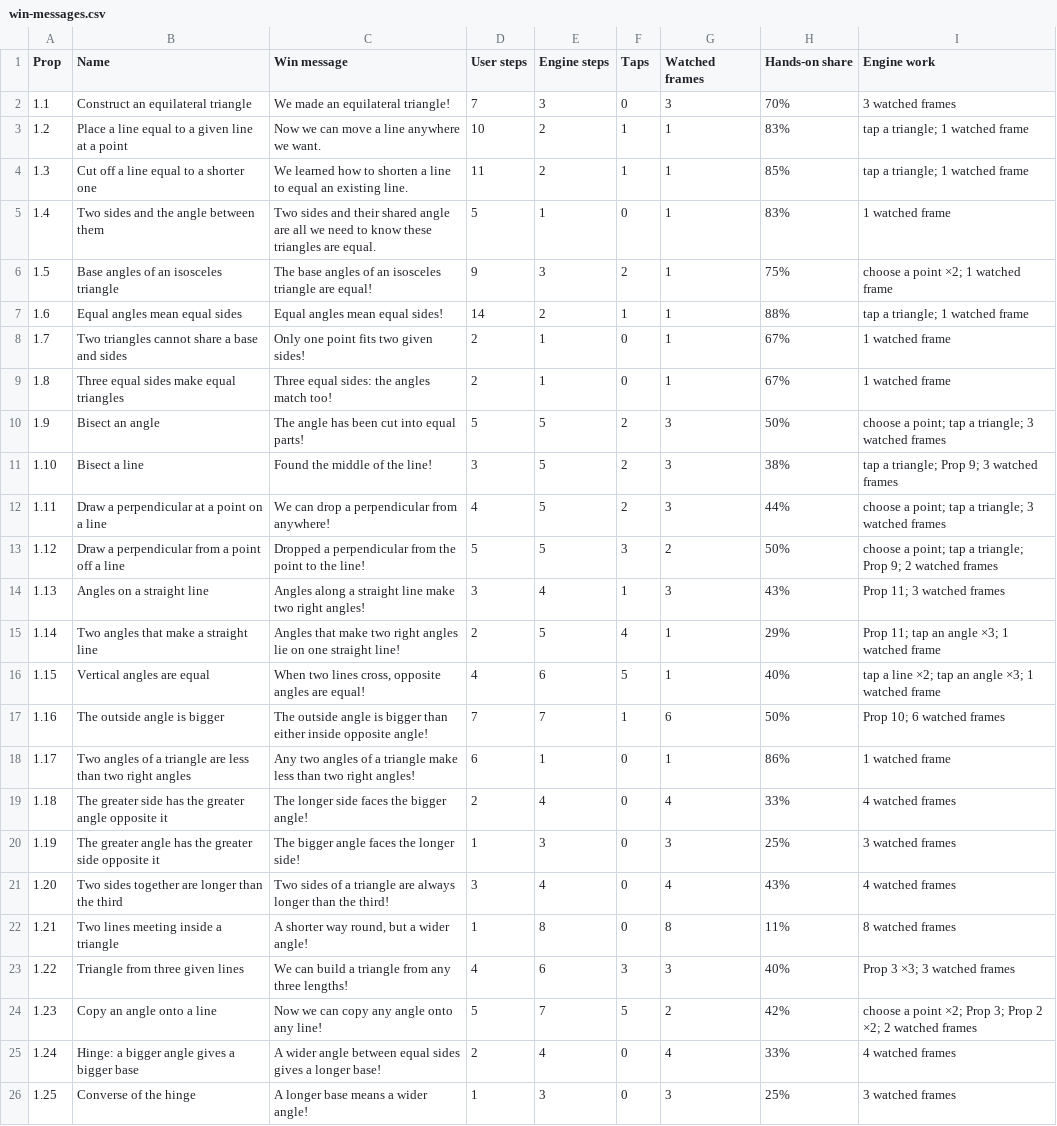
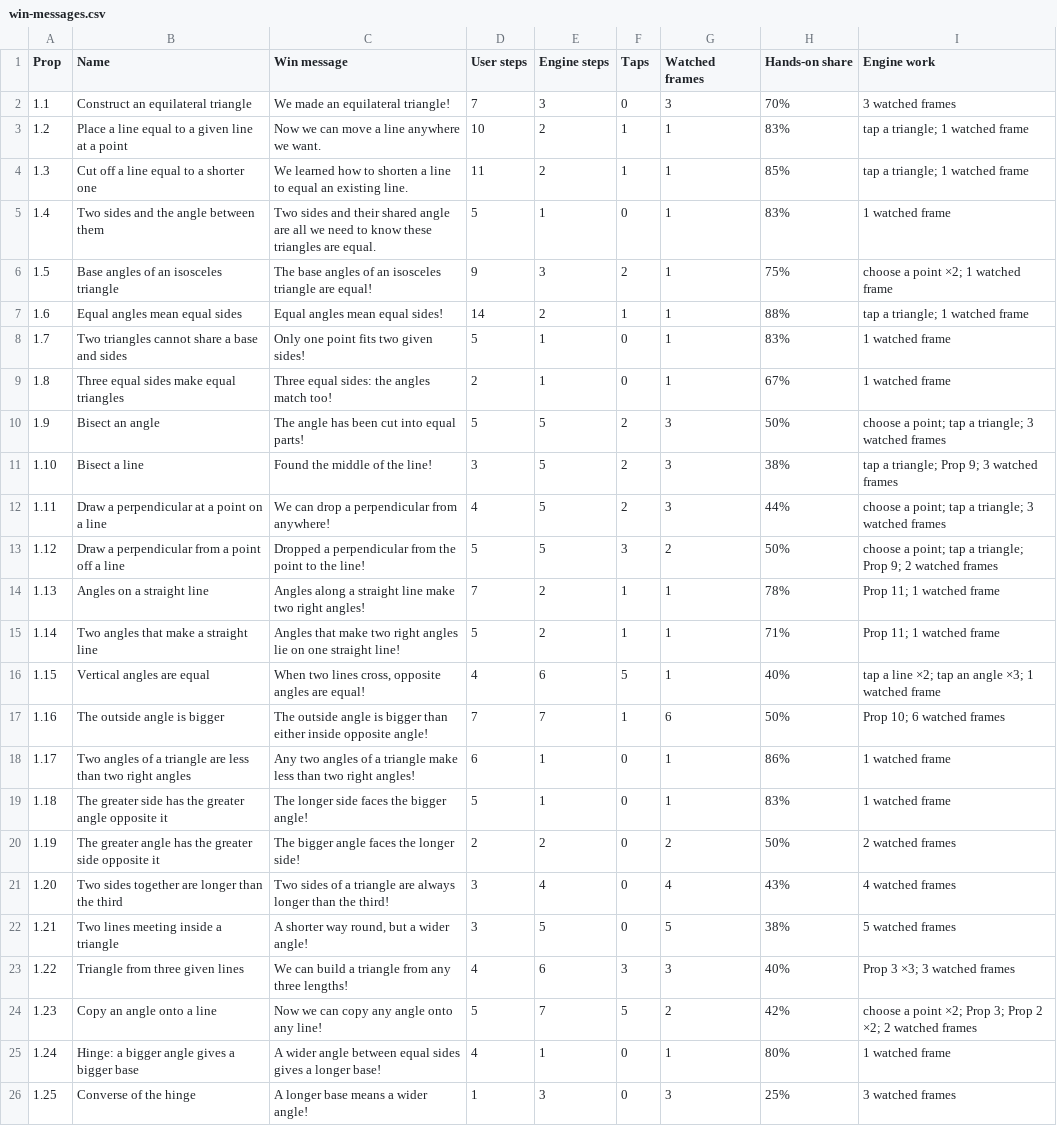
Before and after one commit to fenw1ck/euclid, a CSV file: win-messages.csv, drawn as a sheet; only a part is shown; the diff covers the shown part only.

```diff
--- a/win-messages.csv
+++ b/win-messages.csv
@@ -7,3 +7,3 @@ Prop,Name,Win message,User steps,Engine steps,Taps,Watched frames,Hands-on share
 1.6,Equal angles mean equal sides,Equal angles mean equal sides!,14,2,1,1,88%,tap a triangle; 1 watched frame
-1.7,Two triangles cannot share a base and sides,Only one point fits two given sides!,2,1,0,1,67%,1 watched frame
+1.7,Two triangles cannot share a base and sides,Only one point fits two given sides!,5,1,0,1,83%,1 watched frame
 1.8,Three equal sides make equal triangles,Three equal sides: the angles match too!,2,1,0,1,67%,1 watched frame
@@ -13,4 +13,4 @@ Prop,Name,Win message,User steps,Engine steps,Taps,Watched frames,Hands-on share
 1.12,Draw a perpendicular from a point off a line,Dropped a perpendicular from the point to the line!,5,5,3,2,50%,choose a point; tap a triangle; Prop 9; 2 watched frames
-1.13,Angles on a straight line,Angles along a straight line make two right angles!,3,4,1,3,43%,Prop 11; 3 watched frames
-1.14,Two angles that make a straight line,Angles that make two right angles lie on one straight line!,2,5,4,1,29%,Prop 11; tap an angle ×3; 1 watched frame
+1.13,Angles on a straight line,Angles along a straight line make two right angles!,7,2,1,1,78%,Prop 11; 1 watched frame
+1.14,Two angles that make a straight line,Angles that make two right angles lie on one straight line!,5,2,1,1,71%,Prop 11; 1 watched frame
 1.15,Vertical angles are equal,"When two lines cross, opposite angles are equal!",4,6,5,1,40%,tap a line ×2; tap an angle ×3; 1 watched frame
@@ -18,9 +18,9 @@ Prop,Name,Win message,User steps,Engine steps,Taps,Watched frames,Hands-on share
 1.17,Two angles of a triangle are less than two right angles,Any two angles of a triangle make less than two right angles!,6,1,0,1,86%,1 watched frame
-1.18,The greater side has the greater angle opposite it,The longer side faces the bigger angle!,2,4,0,4,33%,4 watched frames
-1.19,The greater angle has the greater side opposite it,The bigger angle faces the longer side!,1,3,0,3,25%,3 watched frames
+1.18,The greater side has the greater angle opposite it,The longer side faces the bigger angle!,5,1,0,1,83%,1 watched frame
+1.19,The greater angle has the greater side opposite it,The bigger angle faces the longer side!,2,2,0,2,50%,2 watched frames
 1.20,Two sides together are longer than the third,Two sides of a triangle are always longer than the third!,3,4,0,4,43%,4 watched frames
-1.21,Two lines meeting inside a triangle,"A shorter way round, but a wider angle!",1,8,0,8,11%,8 watched frames
+1.21,Two lines meeting inside a triangle,"A shorter way round, but a wider angle!",3,5,0,5,38%,5 watched frames
 1.22,Triangle from three given lines,We can build a triangle from any three lengths!,4,6,3,3,40%,Prop 3 ×3; 3 watched frames
 1.23,Copy an angle onto a line,Now we can copy any angle onto any line!,5,7,5,2,42%,choose a point ×2; Prop 3; Prop 2 ×2; 2 watched frames
-1.24,Hinge: a bigger angle gives a bigger base,A wider angle between equal sides gives a longer base!,2,4,0,4,33%,4 watched frames
+1.24,Hinge: a bigger angle gives a bigger base,A wider angle between equal sides gives a longer base!,4,1,0,1,80%,1 watched frame
 1.25,Converse of the hinge,A longer base means a wider angle!,1,3,0,3,25%,3 watched frames
```
Also changed, not shown: 35 edited cells elsewhere in this file, 5 other files.
